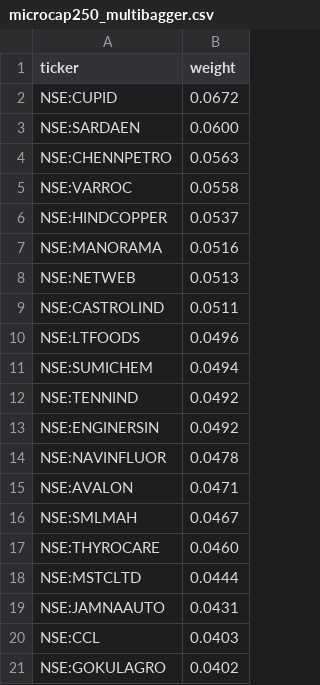
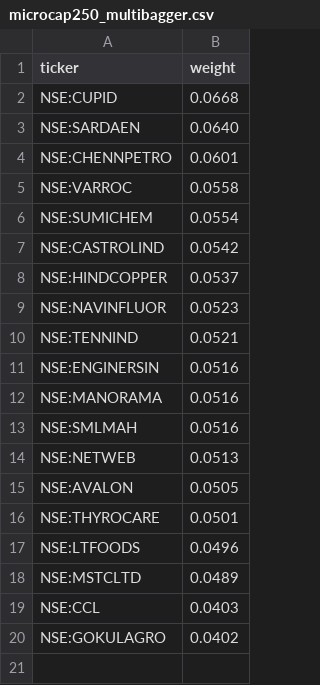
Before and after one commit to raghavkgarg/mycase, a CSV file: data/candidates/index_picks/microcap250_multibagger.csv, drawn as a sheet.

```diff
--- a/data/candidates/index_picks/microcap250_multibagger.csv
+++ b/data/candidates/index_picks/microcap250_multibagger.csv
@@ -1,20 +1,19 @@
 ticker,weight
-NSE:CUPID,0.0672
-NSE:SARDAEN,0.0600
-NSE:CHENNPETRO,0.0563
+NSE:CUPID,0.0668
+NSE:SARDAEN,0.0640
+NSE:CHENNPETRO,0.0601
 NSE:VARROC,0.0558
+NSE:SUMICHEM,0.0554
+NSE:CASTROLIND,0.0542
 NSE:HINDCOPPER,0.0537
+NSE:NAVINFLUOR,0.0523
+NSE:TENNIND,0.0521
+NSE:ENGINERSIN,0.0516
 NSE:MANORAMA,0.0516
+NSE:SMLMAH,0.0516
 NSE:NETWEB,0.0513
-NSE:CASTROLIND,0.0511
+NSE:AVALON,0.0505
+NSE:THYROCARE,0.0501
 NSE:LTFOODS,0.0496
-NSE:SUMICHEM,0.0494
-NSE:TENNIND,0.0492
-NSE:ENGINERSIN,0.0492
-NSE:NAVINFLUOR,0.0478
-NSE:AVALON,0.0471
-NSE:SMLMAH,0.0467
-NSE:THYROCARE,0.0460
-NSE:MSTCLTD,0.0444
-NSE:JAMNAAUTO,0.0431
+NSE:MSTCLTD,0.0489
 NSE:CCL,0.0403
```
Also changed, not shown: data/candidates/index_picks/small250_multibagger.csv, data/microsmall.csv, 11 other files.
